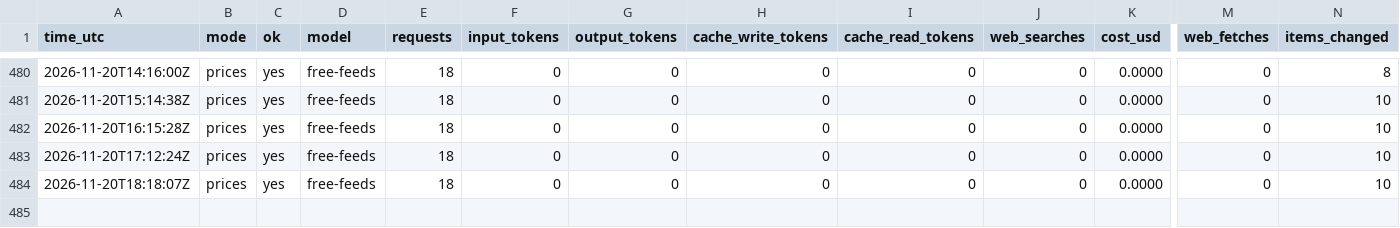
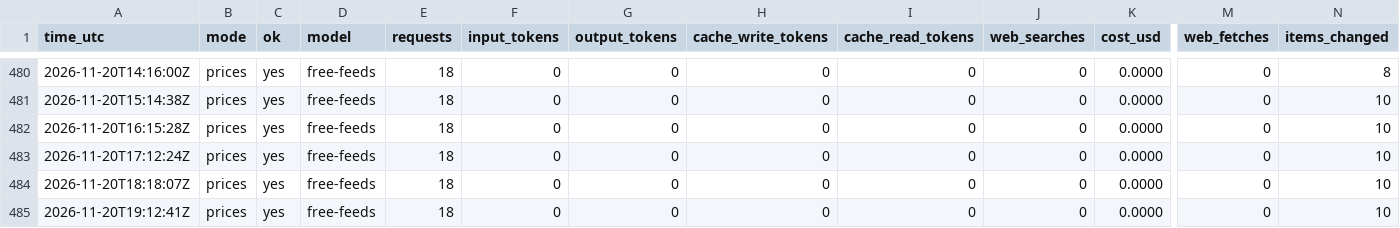
Before and after one commit to zyser007/global-analysis, a CSV file: updater/cost-log.csv, drawn as a sheet; only a part is shown, gaps mark what is left out; rows hold the shown columns only; the diff names each change by its address in the sheet, - before the commit and + after, or states it on an @@ line.

```diff
--- a/updater/cost-log.csv
+++ b/updater/cost-log.csv
+row 485: 2026-11-20T19:12:41Z | prices | yes | free-feeds | 18 | 0 | 0 | 0 | 0 | 0 | 0.0000 | 0 | 10
```
Also changed, not shown: 5 other files.
